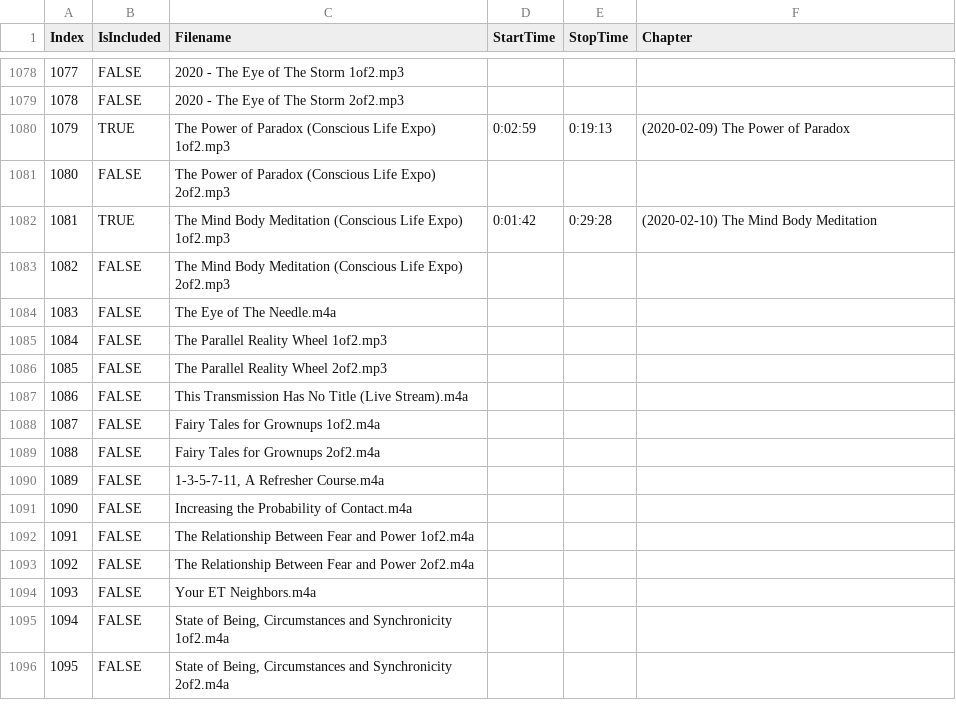
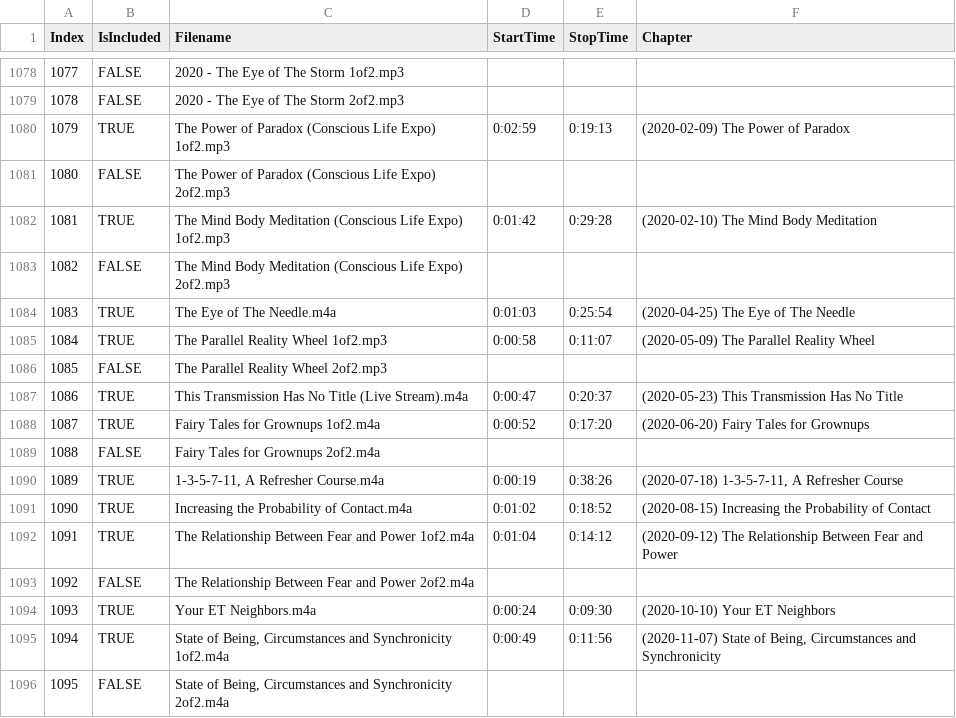
Before and after one commit to andrasfuchs/bashar-audiobook-creator, a CSV file: audiobook_timecodes.csv, drawn as a sheet; only a part is shown, gaps mark what is left out; the diff covers the shown part only.

Commit message:
Update audiobook_timecodes.csv

```diff
--- a/audiobook_timecodes.csv
+++ b/audiobook_timecodes.csv
@@ -1083,14 +1083,14 @@ Index;IsIncluded;Filename;StartTime;StopTime;Chapter
 1082;FALSE;The Mind Body Meditation  (Conscious Life Expo)  2of2.mp3;;;
-1083;FALSE;The Eye of The Needle.m4a;;;
-1084;FALSE;The Parallel Reality Wheel  1of2.mp3;;;
+1083;TRUE;The Eye of The Needle.m4a;0:01:03;0:25:54;(2020-04-25) The Eye of The Needle
+1084;TRUE;The Parallel Reality Wheel  1of2.mp3;0:00:58;0:11:07;(2020-05-09) The Parallel Reality Wheel
 1085;FALSE;The Parallel Reality Wheel  2of2.mp3;;;
-1086;FALSE;This Transmission Has No Title (Live Stream).m4a;;;
-1087;FALSE;Fairy Tales for Grownups  1of2.m4a;;;
+1086;TRUE;This Transmission Has No Title (Live Stream).m4a;0:00:47;0:20:37;(2020-05-23) This Transmission Has No Title
+1087;TRUE;Fairy Tales for Grownups  1of2.m4a;0:00:52;0:17:20;(2020-06-20) Fairy Tales for Grownups
 1088;FALSE;Fairy Tales for Grownups  2of2.m4a;;;
-1089;FALSE;1-3-5-7-11, A Refresher Course.m4a;;;
-1090;FALSE;Increasing the Probability of Contact.m4a;;;
-1091;FALSE;The Relationship Between Fear and Power  1of2.m4a;;;
+1089;TRUE;1-3-5-7-11, A Refresher Course.m4a;0:00:19;0:38:26;(2020-07-18) 1-3-5-7-11, A Refresher Course
+1090;TRUE;Increasing the Probability of Contact.m4a;0:01:02;0:18:52;(2020-08-15) Increasing the Probability of Contact
+1091;TRUE;The Relationship Between Fear and Power  1of2.m4a;0:01:04;0:14:12;(2020-09-12) The Relationship Between Fear and Power
 1092;FALSE;The Relationship Between Fear and Power  2of2.m4a;;;
-1093;FALSE;Your ET Neighbors.m4a;;;
-1094;FALSE;State of Being, Circumstances and Synchronicity  1of2.m4a;;;
+1093;TRUE;Your ET Neighbors.m4a;0:00:24;0:09:30;(2020-10-10) Your ET Neighbors
+1094;TRUE;State of Being, Circumstances and Synchronicity  1of2.m4a;0:00:49;0:11:56;(2020-11-07) State of Being, Circumstances and Synchronicity
 1095;FALSE;State of Being, Circumstances and Synchronicity  2of2.m4a;;;
```
Also changed, not shown: 4 edited cells elsewhere in this file.
